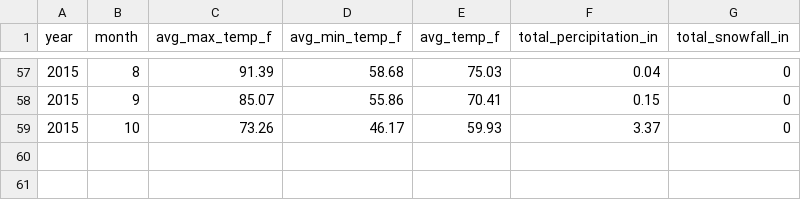
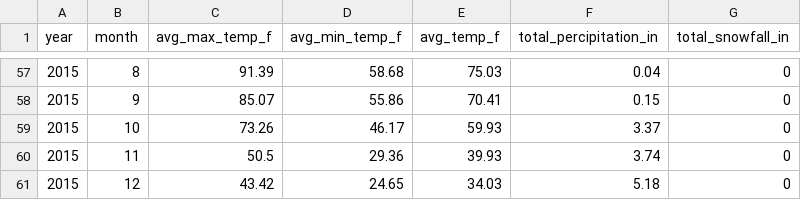
Before and after one commit to colinrobertbrooks/daily_ui, a CSV file: data/018_analytics_chart.csv, drawn as a sheet; only a part is shown, gaps mark what is left out; the diff names each change by its address in the sheet, - before the commit and + after, or states it on an @@ line.

Commit message:
update analytics chart with Nov/Dec data

```diff
--- a/data/018_analytics_chart.csv
+++ b/data/018_analytics_chart.csv
+row 60: 2015 | 11 | 50.5 | 29.36 | 39.93 | 3.74 | 0
+row 61: 2015 | 12 | 43.42 | 24.65 | 34.03 | 5.18 | 0
```
Also changed, not shown: 1 other file.
